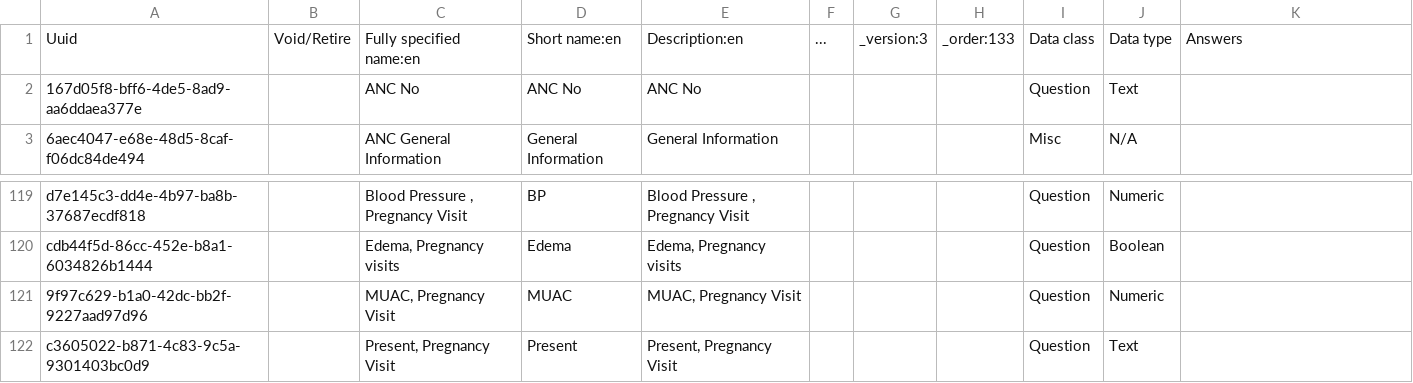
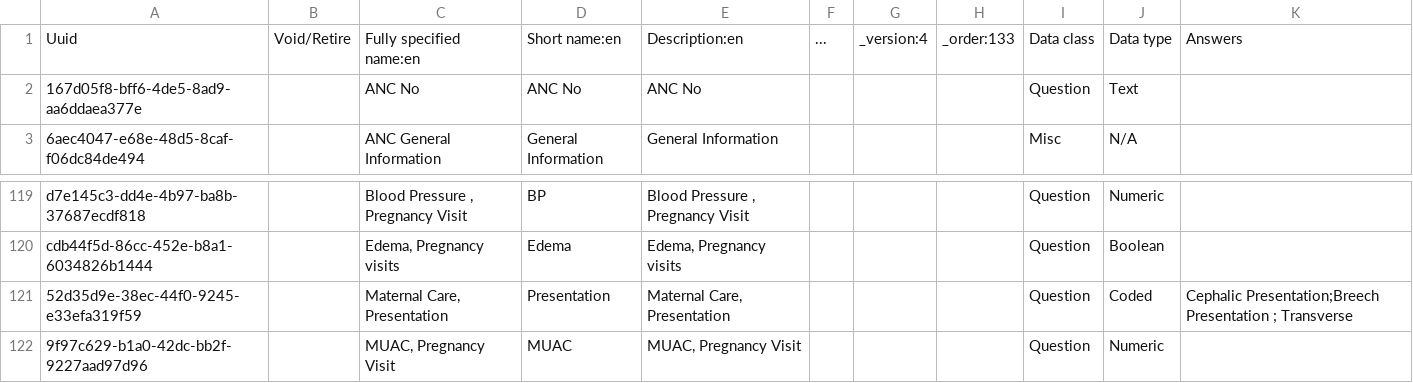
Before and after one commit to IntelliSOFT-Consulting/kspras_metadata, a CSV file: configuration/concepts/anc_card_concepts.csv, drawn as a sheet; only a part is shown, gaps mark what is left out; the shorter side is filled out with more unchanged rows; the diff names each change by its address in the sheet, - before the commit and + after, or states it on an @@ line.

```diff
--- a/configuration/concepts/anc_card_concepts.csv
+++ b/configuration/concepts/anc_card_concepts.csv
-G1: _version:3
+G1: _version:4
+row 121: 52d35d9e-38ec-44f0-9245-e33efa319f59 |  | Maternal Care, Presentation | Presentation | Maternal Care, Presentation |  |  |  | Question | Coded | Cephalic Presentation;Breech Presentation ; Transverse
```
Also changed, not shown: configuration/concepts/anc_card_concept_set.csv.
